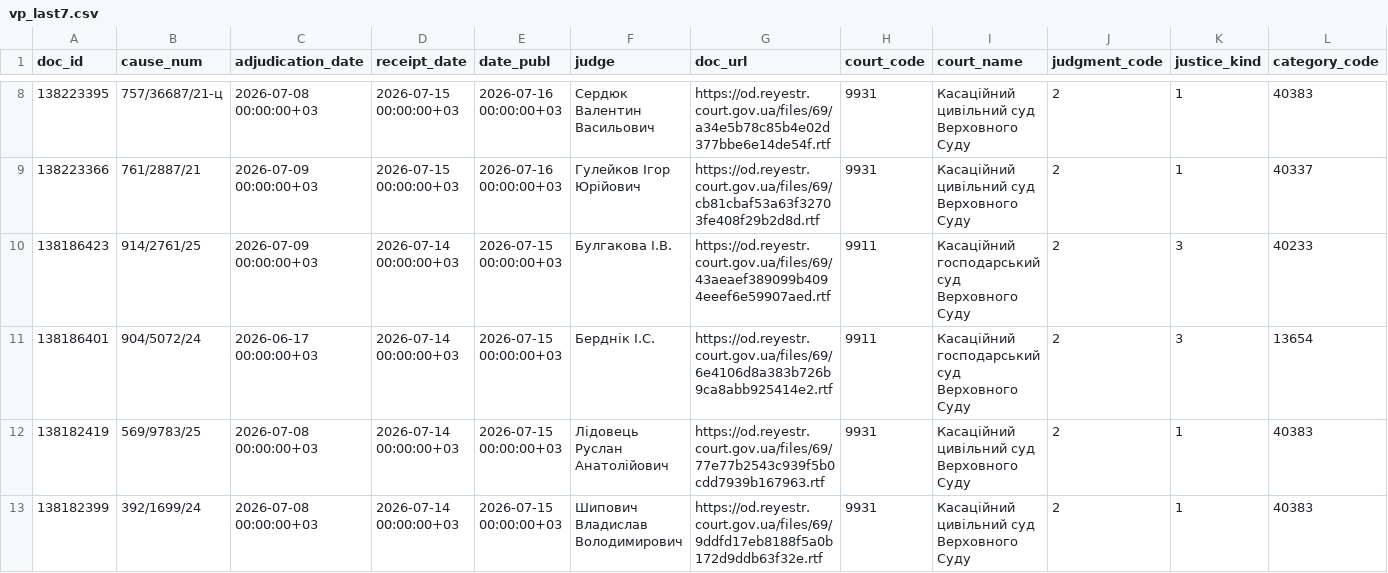
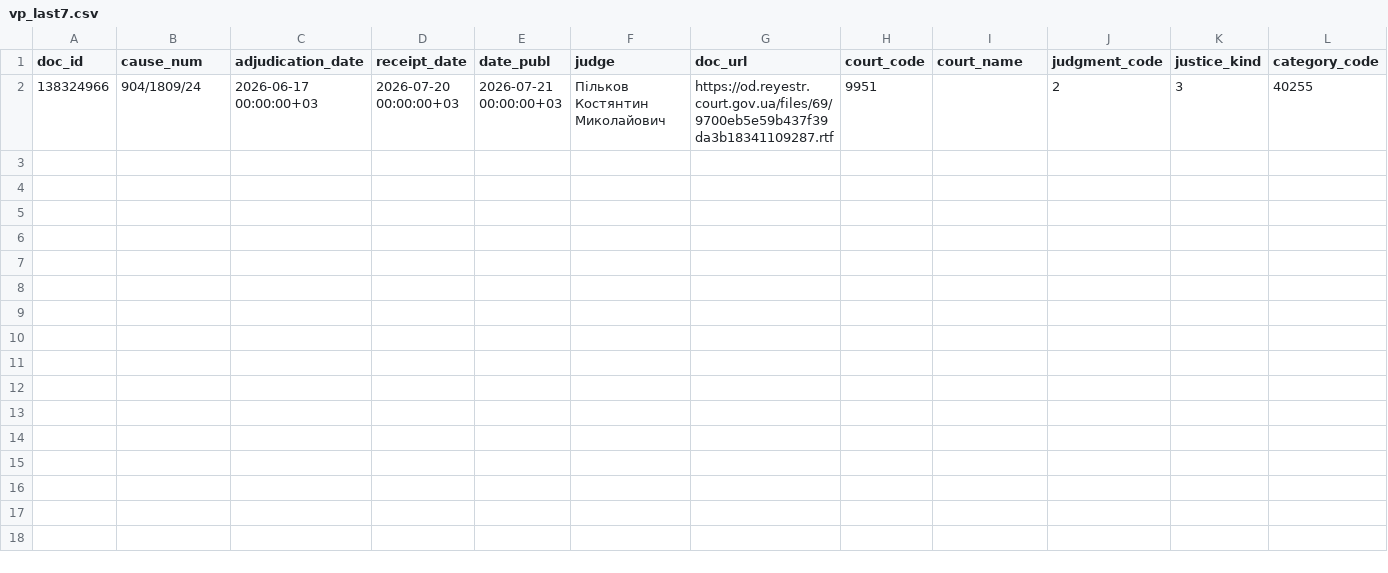
Before and after one commit to apryshchepchuk/VS-legal-digest, a CSV file: data/interim/vp_last7.csv, drawn as a sheet; only a part is shown, gaps mark what is left out; removed rows and columns are numbered as before the commit, all else as after; rows hold the shown columns only; the diff covers the shown part only; the diff names each change by its address in the sheet, - before the commit and + after, or states it on an @@ line.

```diff
--- a/data/interim/vp_last7.csv
+++ b/data/interim/vp_last7.csv
-row 8: 138223395 | 757/36687/21-ц | 2026-07-08 00:00:00+03 | 2026-07-15 00:00:00+03 | 2026-07-16 00:00:00+03 | Сердюк Валентин Васильович | https://od.reyestr.court.gov.ua/files/69/a34e5b78c85b4e02d377bbe6e14de54f.rtf | 9931 | Касаційний цивільний суд Верховного Суду | 2 | 1 | 40383
-row 9: 138223366 | 761/2887/21 | 2026-07-09 00:00:00+03 | 2026-07-15 00:00:00+03 | 2026-07-16 00:00:00+03 | Гулейков Ігор Юрійович | https://od.reyestr.court.gov.ua/files/69/cb81cbaf53a63f32703fe408f29b2d8d.rtf | 9931 | Касаційний цивільний суд Верховного Суду | 2 | 1 | 40337
-row 10: 138186423 | 914/2761/25 | 2026-07-09 00:00:00+03 | 2026-07-14 00:00:00+03 | 2026-07-15 00:00:00+03 | Булгакова І.В. | https://od.reyestr.court.gov.ua/files/69/43aeaef389099b4094eeef6e59907aed.rtf | 9911 | Касаційний господарський суд Верховного Суду | 2 | 3 | 40233
-row 11: 138186401 | 904/5072/24 | 2026-06-17 00:00:00+03 | 2026-07-14 00:00:00+03 | 2026-07-15 00:00:00+03 | Берднік І.С. | https://od.reyestr.court.gov.ua/files/69/6e4106d8a383b726b9ca8abb925414e2.rtf | 9911 | Касаційний господарський суд Верховного Суду | 2 | 3 | 13654
-row 12: 138182419 | 569/9783/25 | 2026-07-08 00:00:00+03 | 2026-07-14 00:00:00+03 | 2026-07-15 00:00:00+03 | Лідовець Руслан Анатолійович | https://od.reyestr.court.gov.ua/files/69/77e77b2543c939f5b0cdd7939b167963.rtf | 9931 | Касаційний цивільний суд Верховного Суду | 2 | 1 | 40383
-row 13: 138182399 | 392/1699/24 | 2026-07-08 00:00:00+03 | 2026-07-14 00:00:00+03 | 2026-07-15 00:00:00+03 | Шипович Владислав Володимирович | https://od.reyestr.court.gov.ua/files/69/9ddfd17eb8188f5a0b172d9ddb63f32e.rtf | 9931 | Касаційний цивільний суд Верховного Суду | 2 | 1 | 40383
+row 2: 138324966 | 904/1809/24 | 2026-06-17 00:00:00+03 | 2026-07-20 00:00:00+03 | 2026-07-21 00:00:00+03 | Пільков Костянтин Миколайович | https://od.reyestr.court.gov.ua/files/69/9700eb5e59b437f39da3b18341109287.rtf | 9951 |  | 2 | 3 | 40255
```
Also changed, not shown: 6 removed rows elsewhere in this file, 8 other files.
